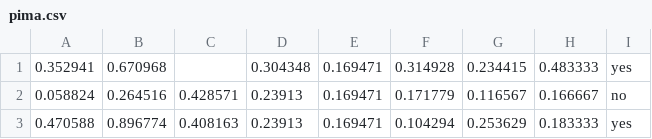
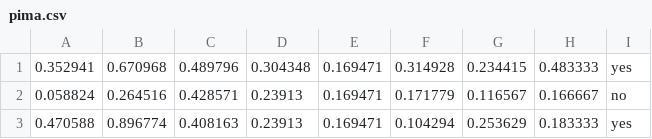
Before and after one commit to vngo4590/comp3308-a2, a CSV file: pima.csv, drawn as a sheet; only a part is shown.

```diff
--- a/pima.csv
+++ b/pima.csv
@@ -1,2 +1,2 @@
-0.352941,0.670968,,0.304348,0.169471,0.314928,0.234415,0.483333,yes
+0.352941,0.670968,0.489796,0.304348,0.169471,0.314928,0.234415,0.483333,yes
 0.058824,0.264516,0.428571,0.23913,0.169471,0.171779,0.116567,0.166667,no
```
Also changed, not shown: 4 other files.
